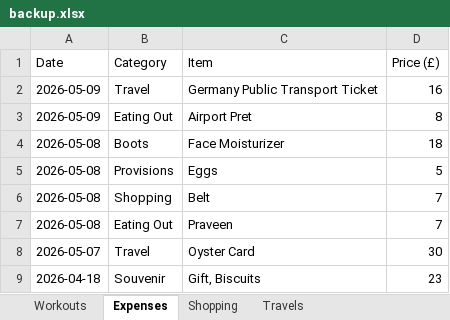
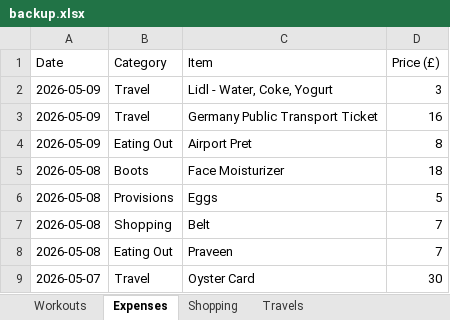
Before and after one commit to itspraveenk/Praveen_Fitness_App, an Excel workbook: data/backup.xlsx, sheet Expenses, drawn as a sheet; only a part is shown; the shorter side is filled out with more unchanged rows; values as stored, in another font and other column widths than the file's, no borders; the diff names each change by its address in the sheet, - before the commit and + after, or states it on an @@ line.

Commit message:
Backup: 2026-05-09T20:55:11.639Z

```diff
--- a/data/backup.xlsx (sheet Expenses)
+++ b/data/backup.xlsx (sheet Expenses)
+row 2: 2026-05-09 | Travel | Lidl - Water, Coke, Yogurt | 3
```
